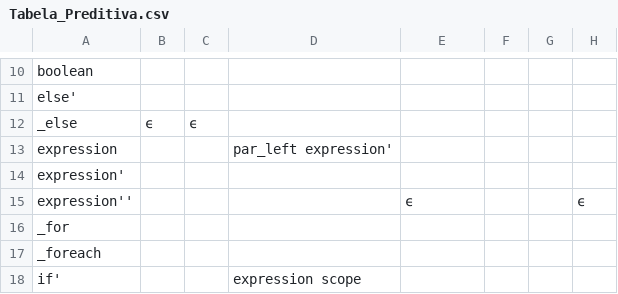
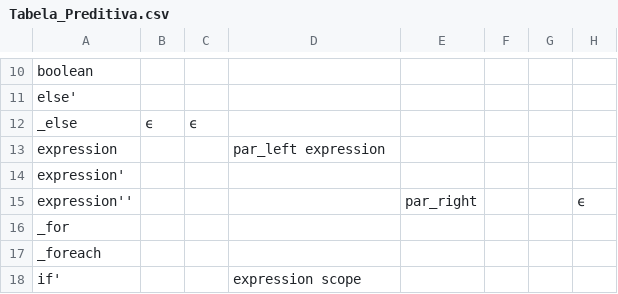
Before and after one commit to numnes/Musgo-Lang, a CSV file: Tabela_Preditiva.csv, drawn as a sheet; only a part is shown, gaps mark what is left out; the diff names each change by its address in the sheet, - before the commit and + after, or states it on an @@ line.

Commit message:
ta dando ruim no else

```diff
--- a/Tabela_Preditiva.csv
+++ b/Tabela_Preditiva.csv
-D13: par_left expression'
+D13: par_left expression
-E15: ϵ
+E15: par_right
```
